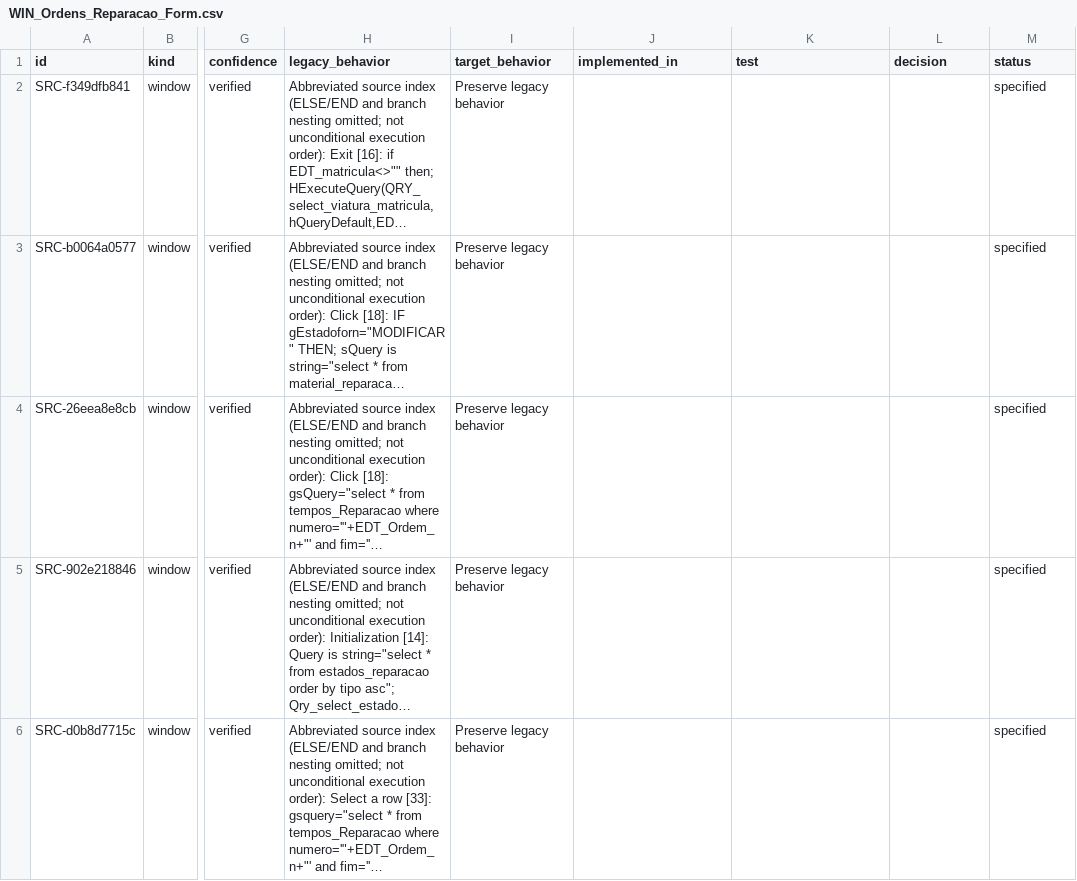
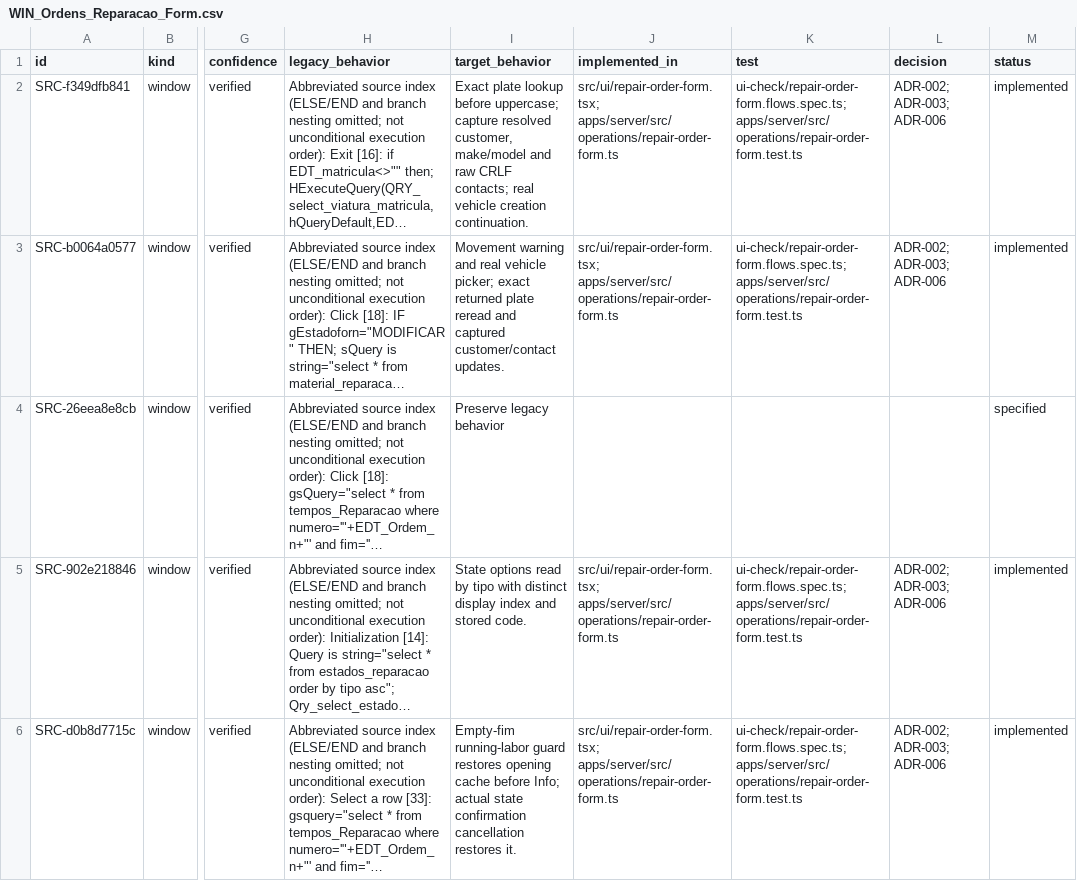
Before and after one commit to callmesora/gestao-oficinas, a CSV file: docs/parity/WIN_Ordens_Reparacao_Form.csv, drawn as a sheet; only a part is shown, gaps mark what is left out; long unchanged cells end in …; the diff covers the shown part only; the diff names each change by its address in the sheet, - before the commit and + after, or states it on an @@ line.

Commit message:
MIG-8.2 implement repair form and real save/delete callers

```diff
--- a/docs/parity/WIN_Ordens_Reparacao_Form.csv
+++ b/docs/parity/WIN_Ordens_Reparacao_Form.csv
-I2 (target_behavior): Preserve legacy behavior
+I2 (target_behavior): Exact plate lookup before uppercase; capture resolved customer, make/model and raw CRLF contacts; real vehicle creation continuation.
-J2:J3 (implemented_in): (empty)
+J2:J3 (implemented_in): src/ui/repair-order-form.tsx; apps/server/src/operations/repair-order-form.ts
-K2:K3 (test): (empty)
+K2:K3 (test): ui-check/repair-order-form.flows.spec.ts; apps/server/src/operations/repair-order-form.test.ts
-L2:L3 (decision): (empty)
+L2:L3 (decision): ADR-002; ADR-003; ADR-006
-M2:M3 (status): specified
+M2:M3 (status): implemented
-I3 (target_behavior): Preserve legacy behavior
+I3 (target_behavior): Movement warning and real vehicle picker; exact returned plate reread and captured customer/contact updates.
-I5 (target_behavior): Preserve legacy behavior
+I5 (target_behavior): State options read by tipo with distinct display index and stored code.
-J5:J6 (implemented_in): (empty)
+J5:J6 (implemented_in): src/ui/repair-order-form.tsx; apps/server/src/operations/repair-order-form.ts
-K5:K6 (test): (empty)
+K5:K6 (test): ui-check/repair-order-form.flows.spec.ts; apps/server/src/operations/repair-order-form.test.ts
-L5:L6 (decision): (empty)
+L5:L6 (decision): ADR-002; ADR-003; ADR-006
-M5:M6 (status): specified
+M5:M6 (status): implemented
-I6 (target_behavior): Preserve legacy behavior
+I6 (target_behavior): Empty-fim running-labor guard restores opening cache before Info; actual state confirmation cancellation restores it.
```
Also changed, not shown: 70 edited cells elsewhere in this file, docs/parity/QRY_select_ordens_reparacao_numero.csv, docs/parity/WIN_Ordens_Reparacao.csv, 40 other files.
